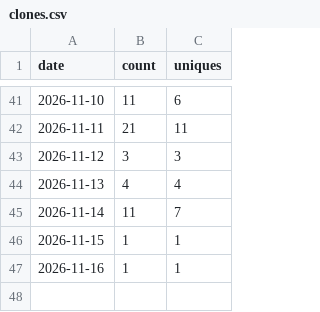
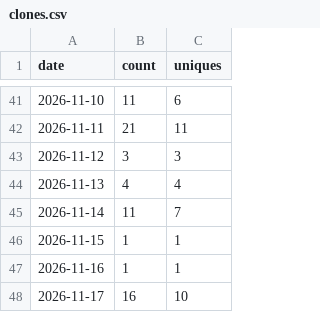
Before and after one commit to rmcamacho/byu-faculty-ai-workshop, a CSV file: traffic/clones.csv, drawn as a sheet; only a part is shown, gaps mark what is left out; the diff names each change by its address in the sheet, - before the commit and + after, or states it on an @@ line.

```diff
--- a/traffic/clones.csv
+++ b/traffic/clones.csv
+row 48: 2026-11-17 | 16 | 10
```
Also changed, not shown: traffic/paths.csv, traffic/repository.csv, 1 other file.
